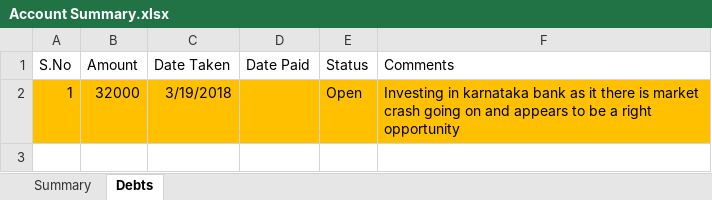
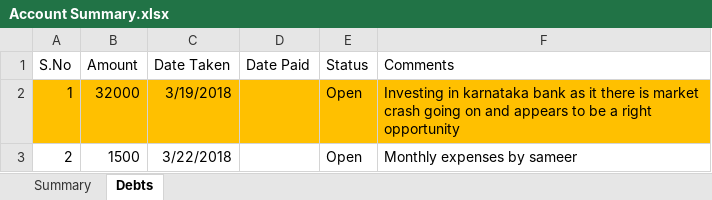
Before and after one commit to shaiksameercse/framework, an Excel workbook: Financials/2018/Account Summary.xlsx, sheet Debts, drawn as a sheet; values as stored, in another font and other column widths than the file's, no borders; the diff names each change by its address in the sheet, - before the commit and + after, or states it on an @@ line.

Commit message:
added expenses details

```diff
--- a/Financials/2018/Account Summary.xlsx (sheet Debts)
+++ b/Financials/2018/Account Summary.xlsx (sheet Debts)
+row 3: 2 | 1500 | 3/22/2018 |  | Open | Monthly expenses by sameer
```
Also changed, not shown: sheet Summary.
